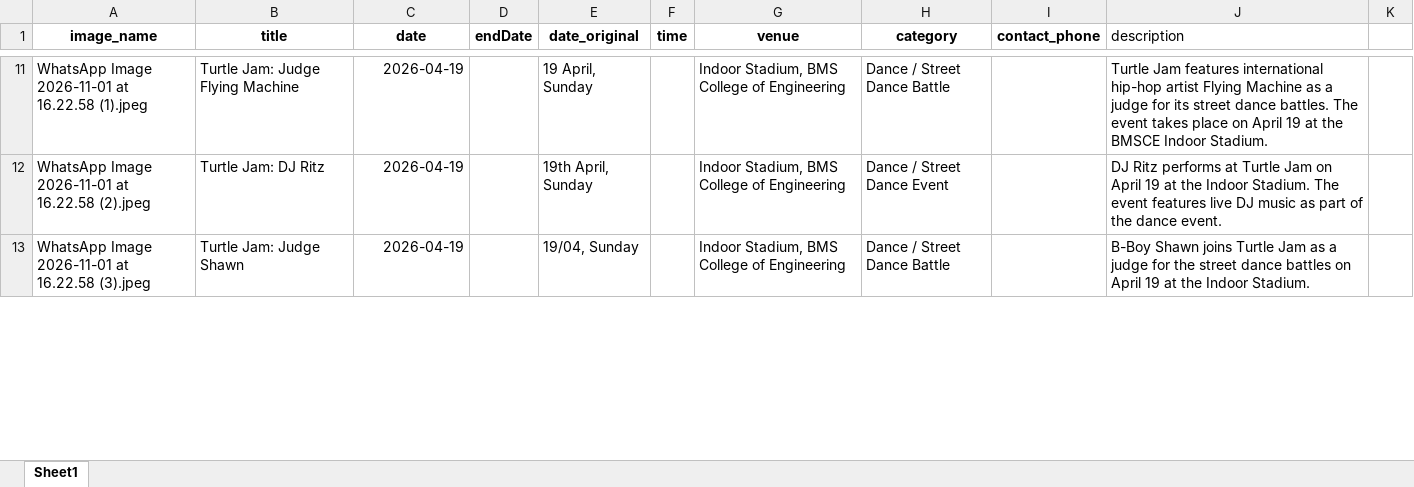
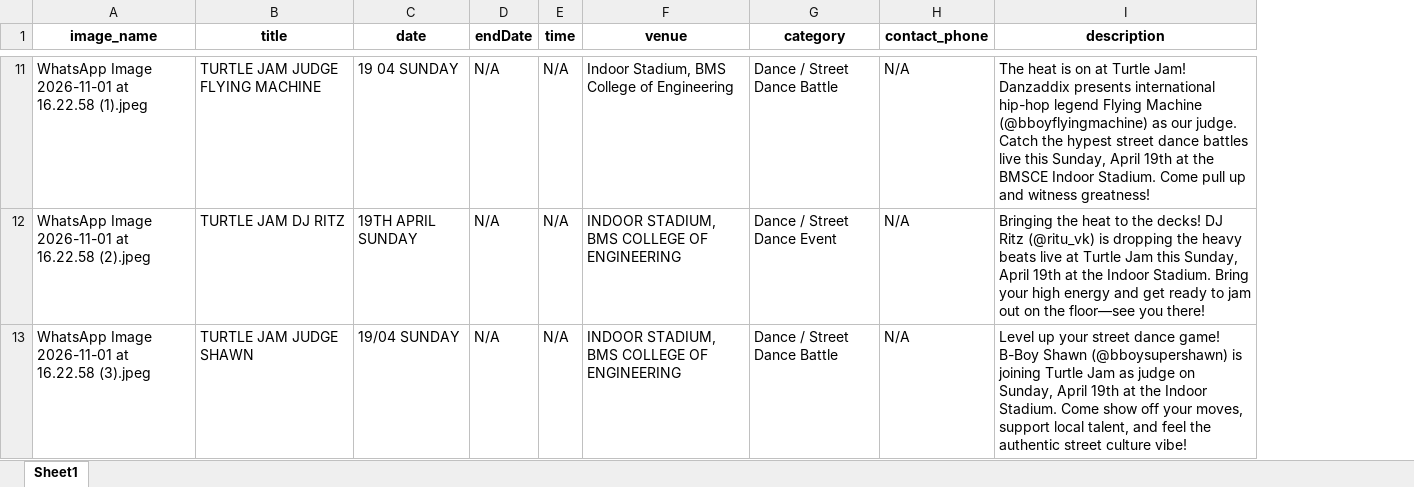
Before and after one commit to Pooja-6666/campus_club_web, an Excel workbook: event-poster-dataset/poster-annotations.xlsx, sheet Sheet1, drawn as a sheet; only a part is shown, gaps mark what is left out; values as stored, in another font and other column widths than the file's, no borders; charts and pictures not drawn; removed rows and columns are numbered as before the commit, all else as after; the diff covers the shown part only; the diff names each change by its address in the sheet, - before the commit and + after, or states it on an @@ line.

```diff
--- a/event-poster-dataset/poster-annotations.xlsx (sheet Sheet1)
+++ b/event-poster-dataset/poster-annotations.xlsx (sheet Sheet1)
-column E (date_original), rows 11-13: 19 April, Sunday | 19th April, Sunday | 19/04, Sunday
-column K, empty
@@ I1 bold: off → on, alignment: left → center @@
-B11 (title): Turtle Jam: Judge Flying Machine
+B11 (title): TURTLE JAM JUDGE FLYING MACHINE
-C11 (date): 2026-04-19
+C11 (date): 19 04 SUNDAY
-D11:D13 (endDate): (empty)
+D11:D13 (endDate): N/A
-E11:E13 (time): (empty)
+E11:E13 (time): N/A
-H11:H13 (contact_phone): (empty)
+H11:H13 (contact_phone): N/A
-I11 (description): Turtle Jam features international hip-hop artist Flying Machine as a judge for its street dance battles. The event takes place on April 19 at the BMSCE Indoor Stadium.
+I11 (description): The heat is on at Turtle Jam! Danzaddix presents international hip-hop legend Flying Machine (@bboyflyingmachine) as our judge. Catch the hypest street dance battles live this Sunday, April 19th at the BMSCE Indoor Stadium. Come pull up and witness greatness!
-B12 (title): Turtle Jam: DJ Ritz
+B12 (title): TURTLE JAM DJ RITZ
-C12 (date): 2026-04-19
+C12 (date): 19TH APRIL SUNDAY
-F12:F13 (venue): Indoor Stadium, BMS College of Engineering
+F12:F13 (venue): INDOOR STADIUM, BMS COLLEGE OF ENGINEERING
-I12 (description): DJ Ritz performs at Turtle Jam on April 19 at the Indoor Stadium. The event features live DJ music as part of the dance event.
+I12 (description): Bringing the heat to the decks! DJ Ritz (@ritu_vk) is dropping the heavy beats live at Turtle Jam this Sunday, April 19th at the Indoor Stadium. Bring your high energy and get ready to jam out on the floor—see you there!
-B13 (title): Turtle Jam: Judge Shawn
+B13 (title): TURTLE JAM JUDGE SHAWN
-C13 (date): 2026-04-19
+C13 (date): 19/04 SUNDAY
-I13 (description): B-Boy Shawn joins Turtle Jam as a judge for the street dance battles on April 19 at the Indoor Stadium.
+I13 (description): Level up your street dance game! B-Boy Shawn (@bboysupershawn) is joining Turtle Jam as judge on Sunday, April 19th at the Indoor Stadium. Come show off your moves, support local talent, and feel the authentic street culture vibe!
```
Also changed, not shown: 28 added rows and 77 edited cells elsewhere in this sheet, charts or pictures, 2 other files.
